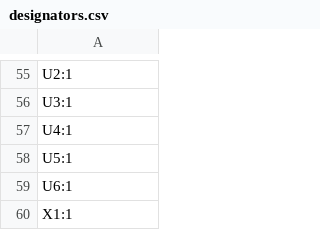
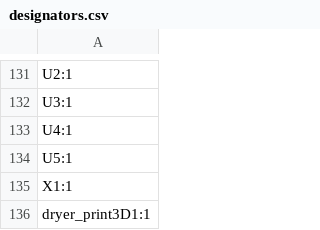
Before and after one commit to petermaerki/2023_filament_dryer_git, a CSV file: hardware_kicad/production/designators.csv, drawn as a sheet; only a part is shown, gaps mark what is left out; the diff covers the shown part only.

```diff
--- a/hardware_kicad/production/designators.csv
+++ b/hardware_kicad/production/designators.csv
@@ -58,3 +134,3 @@ U4:1
 U5:1
-U6:1
 X1:1
+dryer_print3D1:1
```
Also changed, not shown: 80 added rows, 4 removed rows and 2 edited cells elsewhere in this file, hardware_kicad/production/bom.csv, hardware_kicad/production/positions.csv, 11 other files.
